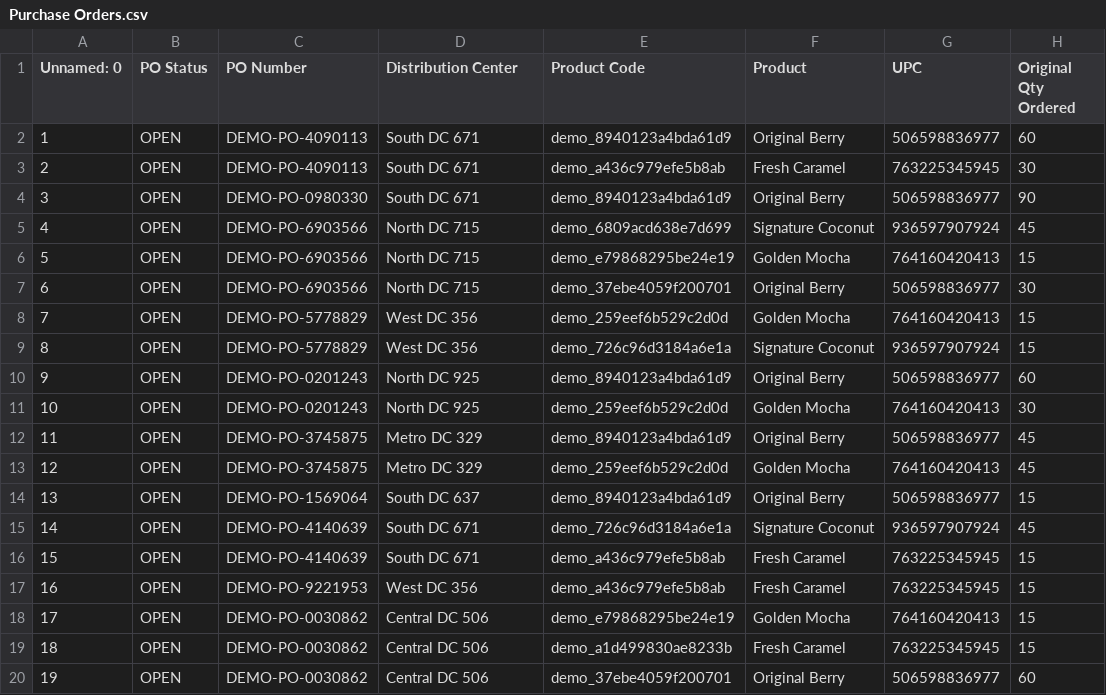
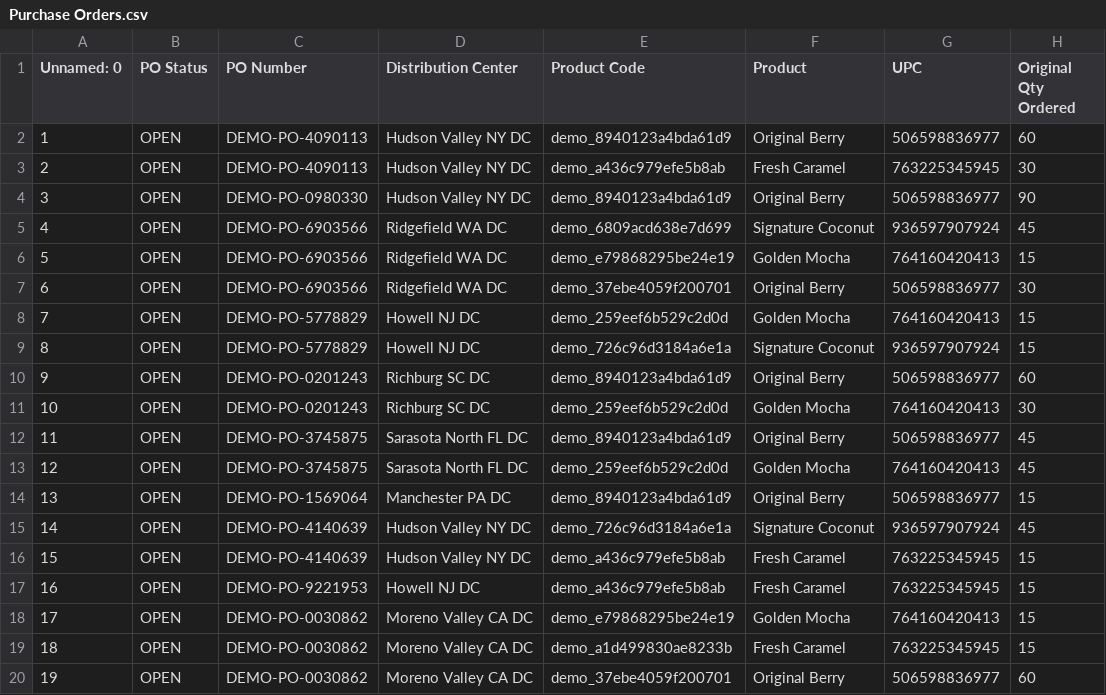
Before and after one commit to d4veyjoneslocker/coursera, a CSV file: backend/data/85f8ca76-bad0-49c6-a55d-f4b8f93954f3/raw/inventory/unfi/Purchase Orders.csv, drawn as a sheet; only a part is shown; the diff names each change by its address in the sheet, - before the commit and + after, or states it on an @@ line.

```diff
--- a/backend/data/85f8ca76-bad0-49c6-a55d-f4b8f93954f3/raw/inventory/unfi/Purchase Orders.csv
+++ b/backend/data/85f8ca76-bad0-49c6-a55d-f4b8f93954f3/raw/inventory/unfi/Purchase Orders.csv
-D2:D4 (Distribution Center): South DC 671
+D2:D4 (Distribution Center): Hudson Valley NY DC
-D5:D7 (Distribution Center): North DC 715
+D5:D7 (Distribution Center): Ridgefield WA DC
-D8:D9 (Distribution Center): West DC 356
+D8:D9 (Distribution Center): Howell NJ DC
-D10:D11 (Distribution Center): North DC 925
+D10:D11 (Distribution Center): Richburg SC DC
-D12:D13 (Distribution Center): Metro DC 329
+D12:D13 (Distribution Center): Sarasota North FL DC
-D14 (Distribution Center): South DC 637
+D14 (Distribution Center): Manchester PA DC
-D15:D16 (Distribution Center): South DC 671
+D15:D16 (Distribution Center): Hudson Valley NY DC
-D17 (Distribution Center): West DC 356
+D17 (Distribution Center): Howell NJ DC
-D18:D20 (Distribution Center): Central DC 506
+D18:D20 (Distribution Center): Moreno Valley CA DC
```
Also changed, not shown: backend/data/85f8ca76-bad0-49c6-a55d-f4b8f93954f3/raw/inventory/kehe/Order Projections Report.csv, backend/data/85f8ca76-bad0-49c6-a55d-f4b8f93954f3/raw/inventory/unfi/Projected Orders Detail.csv, 5 other files.
